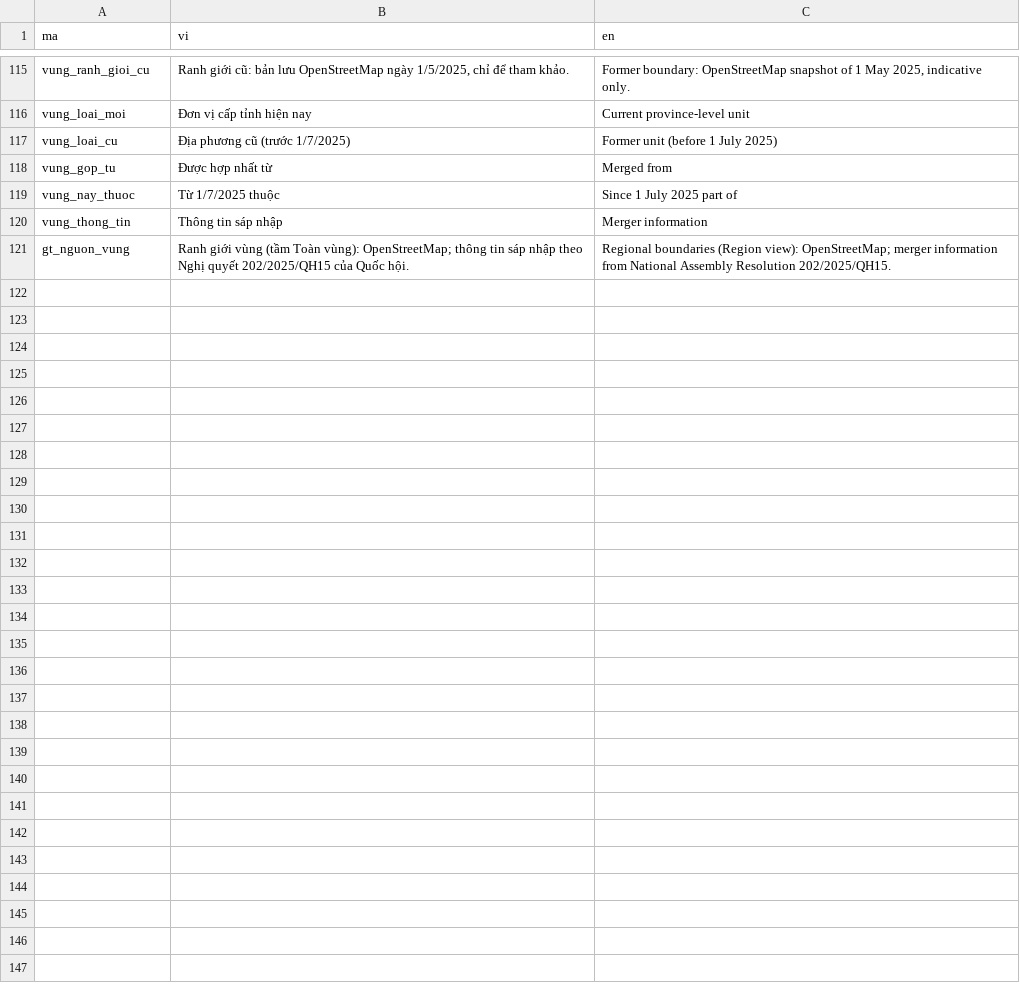
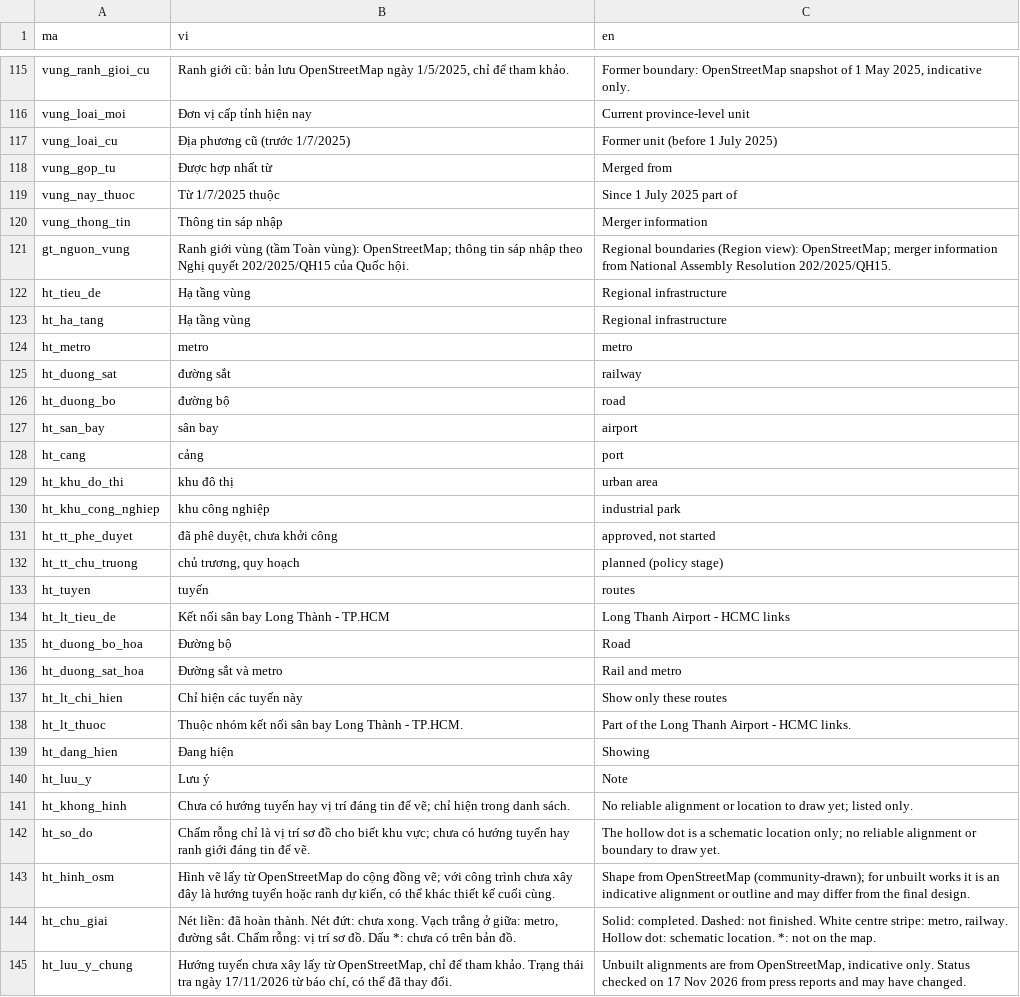
Before and after one commit to minhquan-hua/hcmc-center-urbanplanning, a CSV file: data/ngon_ngu/giao_dien.csv, drawn as a sheet; only a part is shown, gaps mark what is left out; the diff names each change by its address in the sheet, - before the commit and + after, or states it on an @@ line.

```diff
--- a/data/ngon_ngu/giao_dien.csv
+++ b/data/ngon_ngu/giao_dien.csv
+row 122: ht_tieu_de | Hạ tầng vùng | Regional infrastructure
+row 123: ht_ha_tang | Hạ tầng vùng | Regional infrastructure
+row 124: ht_metro | metro | metro
+row 125: ht_duong_sat | đường sắt | railway
+row 126: ht_duong_bo | đường bộ | road
+row 127: ht_san_bay | sân bay | airport
+row 128: ht_cang | cảng | port
+row 129: ht_khu_do_thi | khu đô thị | urban area
+row 130: ht_khu_cong_nghiep | khu công nghiệp | industrial park
+row 131: ht_tt_phe_duyet | đã phê duyệt, chưa khởi công | approved, not started
+row 132: ht_tt_chu_truong | chủ trương, quy hoạch | planned (policy stage)
+row 133: ht_tuyen | tuyến | routes
+row 134: ht_lt_tieu_de | Kết nối sân bay Long Thành - TP.HCM | Long Thanh Airport - HCMC links
+row 135: ht_duong_bo_hoa | Đường bộ | Road
+row 136: ht_duong_sat_hoa | Đường sắt và metro | Rail and metro
+row 137: ht_lt_chi_hien | Chỉ hiện các tuyến này | Show only these routes
+row 138: ht_lt_thuoc | Thuộc nhóm kết nối sân bay Long Thành - TP.HCM. | Part of the Long Thanh Airport - HCMC links.
+row 139: ht_dang_hien | Đang hiện | Showing
+row 140: ht_luu_y | Lưu ý | Note
+row 141: ht_khong_hinh | Chưa có hướng tuyến hay vị trí đáng tin để vẽ; chỉ hiện trong danh sách. | No reliable alignment or location to draw yet; listed only.
+row 142: ht_so_do | Chấm rỗng chỉ là vị trí sơ đồ cho biết khu vực; chưa có hướng tuyến hay ranh giới đáng tin để vẽ. | The hollow dot is a schematic location only; no reliable alignment or boundary to draw yet.
+row 143: ht_hinh_osm | Hình vẽ lấy từ OpenStreetMap do cộng đồng vẽ; với công trình chưa xây đây là hướng tuyến hoặc ranh dự kiến, có thể khác thiết kế cuối cùng. | Shape from OpenStreetMap (community-drawn); for unbuilt works it is an indicative alignment or outline and may differ from the final design.
+row 144: ht_chu_giai | Nét liền: đã hoàn thành. Nét đứt: chưa xong. Vạch trắng ở giữa: metro, đường sắt. Chấm rỗng: vị trí sơ đồ. Dấu *: chưa có trên bản đồ. | Solid: completed. Dashed: not finished. White centre stripe: metro, railway. Hollow dot: schematic location. *: not on the map.
+row 145: ht_luu_y_chung | Hướng tuyến chưa xây lấy từ OpenStreetMap, chỉ để tham khảo. Trạng thái tra ngày 17/11/2026 từ báo chí, có thể đã thay đổi. | Unbuilt alignments are from OpenStreetMap, indicative only. Status checked on 17 Nov 2026 from press reports and may have changed.
```
Also changed, not shown: 16 other files.
